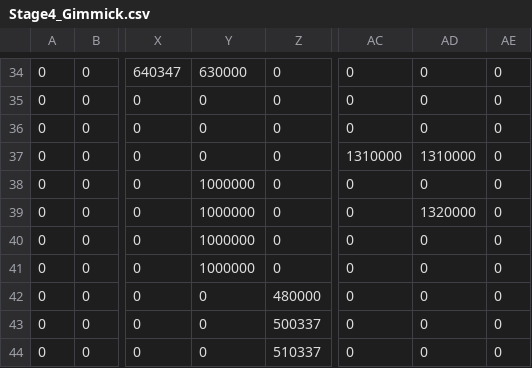
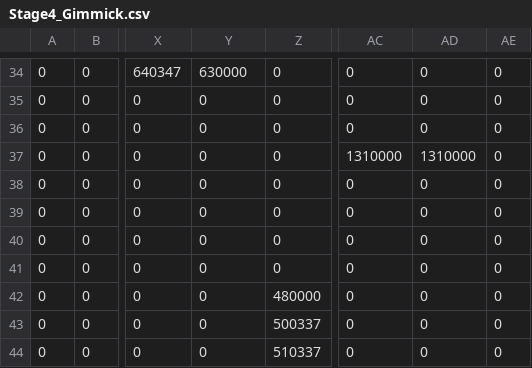
Before and after one commit to human-osaka-game-2015/mayoikanade, a CSV file: Brother/Brother/stage4/Stage4_Gimmick.csv, drawn as a sheet; only a part is shown, gaps mark what is left out; the diff names each change by its address in the sheet, - before the commit and + after, or states it on an @@ line.

```diff
--- a/Brother/Brother/stage4/Stage4_Gimmick.csv
+++ b/Brother/Brother/stage4/Stage4_Gimmick.csv
-Y38:Y41: 1000000
+Y38:Y41: 0
-AD39: 1320000
+AD39: 0
```
Also changed, not shown: 6 other files.
